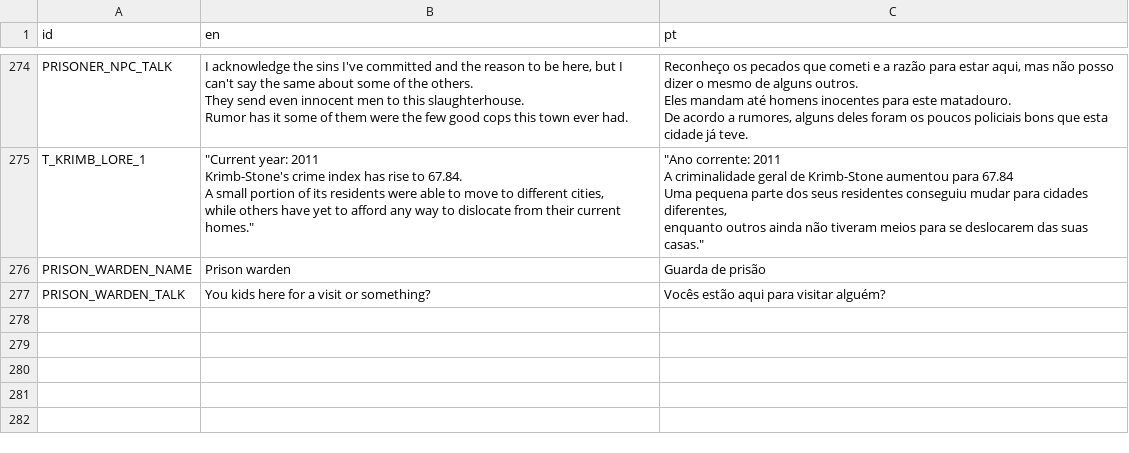
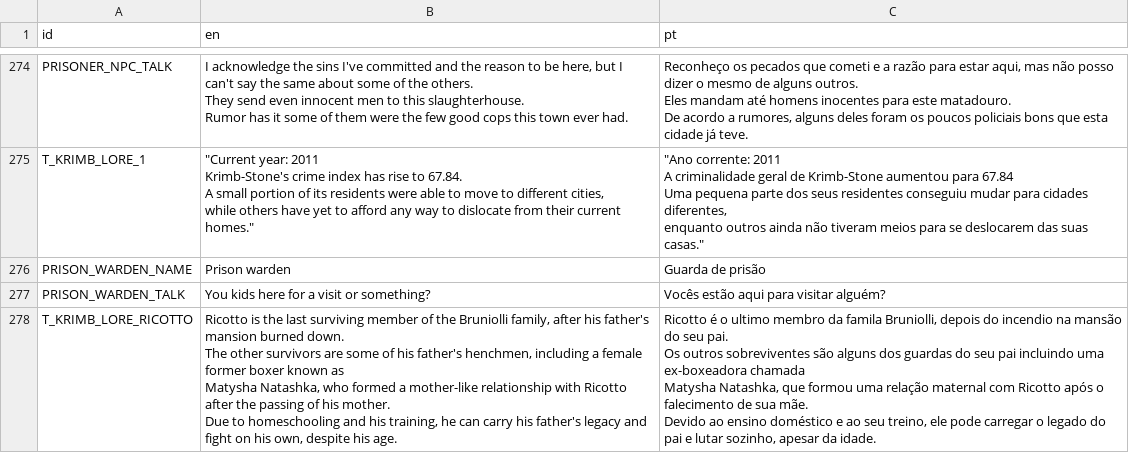
Before and after one commit to EyeBallTank/PROJECT-NORTUBEL-main-ish, a CSV file: assets/localization/translation.csv, drawn as a sheet; only a part is shown, gaps mark what is left out.

Commit message:
lore

```diff
--- a/assets/localization/translation.csv
+++ b/assets/localization/translation.csv
@@ -559 +559,8 @@ PRISON_WARDEN_NAME,Prison warden,Guarda de prisão
 PRISON_WARDEN_TALK,You kids here for a visit or something?,Vocês estão aqui para visitar alguém?
+T_KRIMB_LORE_RICOTTO,"Ricotto is the last surviving member of the Bruniolli family, after his father's mansion burned down.
+The other survivors are some of his father's henchmen, including a female former boxer known as
+Matysha Natashka, who formed a mother-like relationship with Ricotto after the passing of his mother.
+Due to homeschooling and his training, he can carry his father's legacy and fight on his own, despite his age.","Ricotto é o ultimo membro da famila Bruniolli, depois do incendio na mansão do seu pai.
+Os outros sobreviventes são alguns dos guardas do seu pai incluindo uma ex-boxeadora chamada
+Matysha Natashka, que formou uma relação maternal com Ricotto após o falecimento de sua mãe.
+Devido ao ensino doméstico e ao seu treino, ele pode carregar o legado do pai e lutar sozinho, apesar da idade."
```
Also changed, not shown: 1 other file.
